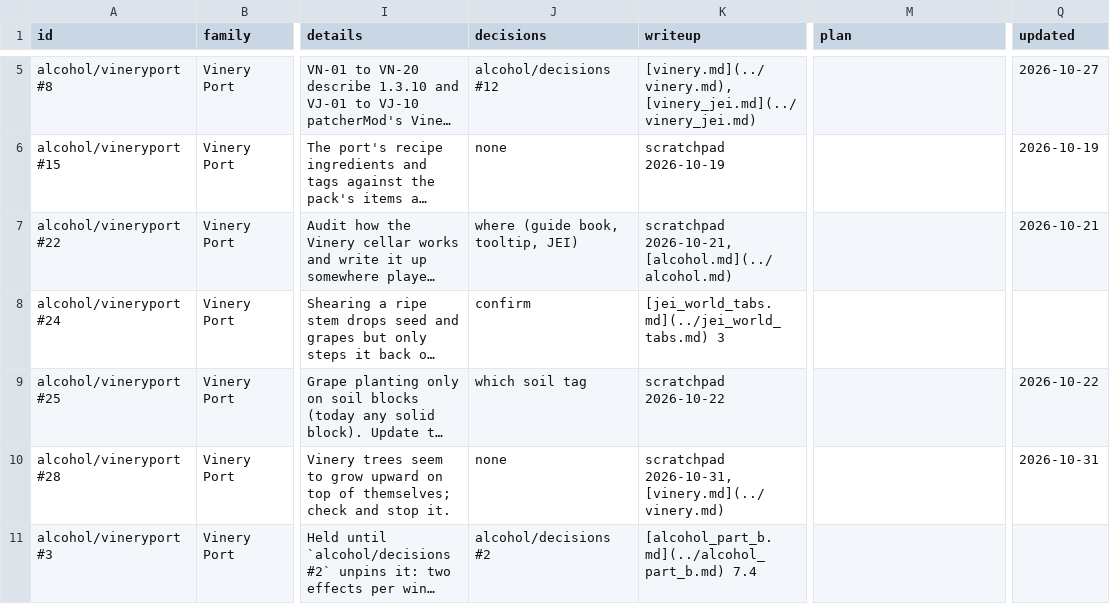
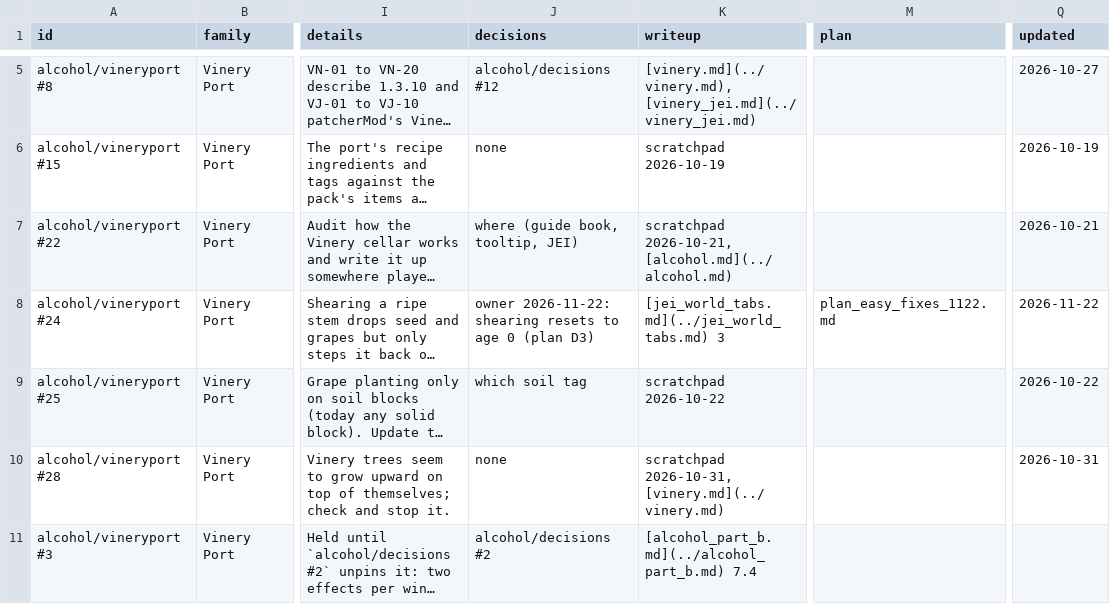
Before and after one commit to SaintAlfonzo/CreativeEngineering, a CSV file: feature_writeup/todo/rows/alcohol.csv, drawn as a sheet; only a part is shown, gaps mark what is left out; long unchanged cells end in …; the diff names each change by its address in the sheet, - before the commit and + after, or states it on an @@ line.

```diff
--- a/feature_writeup/todo/rows/alcohol.csv
+++ b/feature_writeup/todo/rows/alcohol.csv
-J8 (decisions): confirm
+J8 (decisions): owner 2026-11-22: shearing resets to age 0 (plan D3)
-M8 (plan): (empty)
+M8 (plan): plan_easy_fixes_1122.md
-Q8 (updated): (empty)
+Q8 (updated): 2026-11-22
```
Also changed, not shown: feature_writeup/todo/rows/interface_and_jei.csv, feature_writeup/todo/rows/items_and_blocks.csv, 8 other files.
